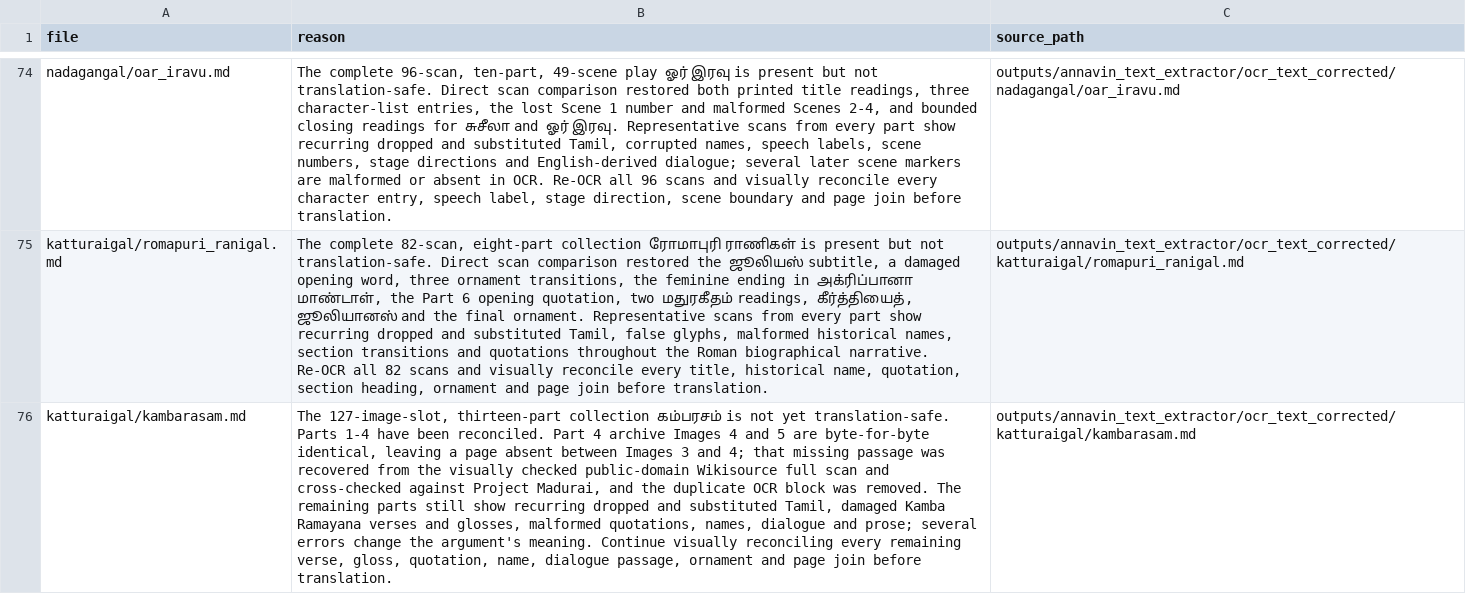
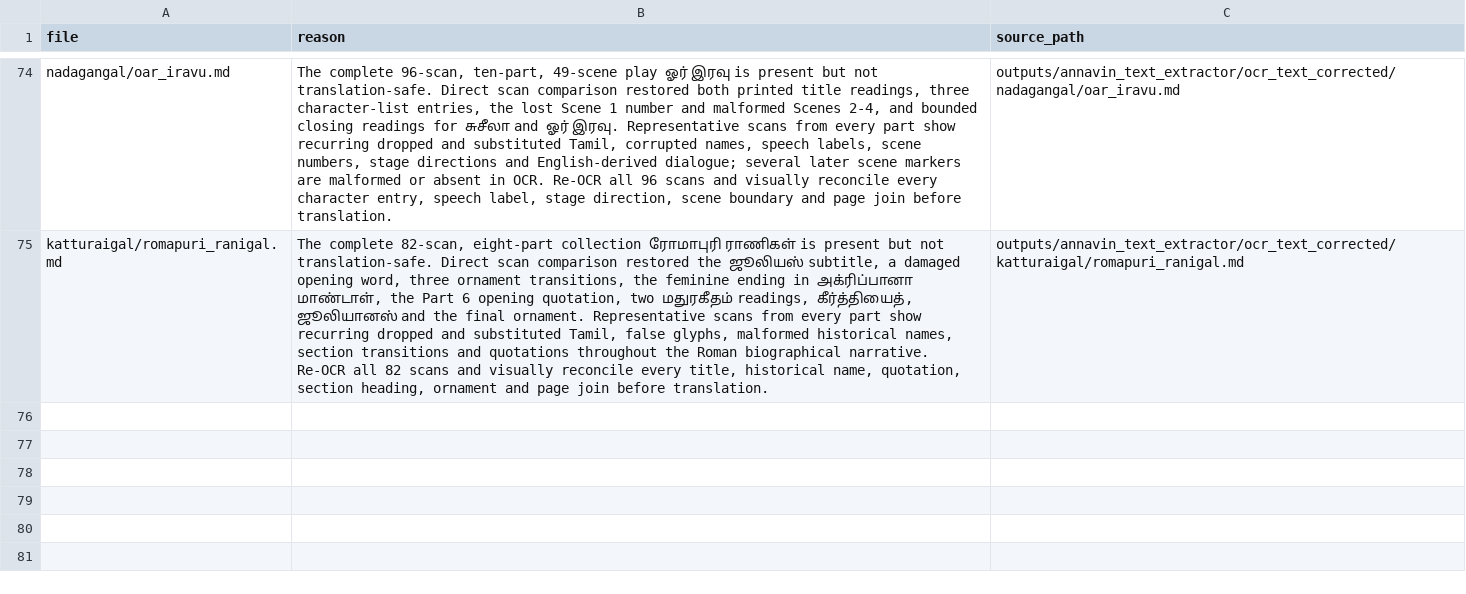
Before and after one commit to pugazg/anna-corpus, a CSV file: outputs/annavin_text_extractor/translated_contents/_translation_state/needs_source_recovery.csv, drawn as a sheet; only a part is shown, gaps mark what is left out; the diff names each change by its address in the sheet, - before the commit and + after, or states it on an @@ line.

Commit message:
translation: complete and audit Kambarasam bilingual work

```diff
--- a/outputs/annavin_text_extractor/translated_contents/_translation_state/needs_source_recovery.csv
+++ b/outputs/annavin_text_extractor/translated_contents/_translation_state/needs_source_recovery.csv
-row 76: katturaigal/kambarasam.md | The 127-image-slot, thirteen-part collection கம்பரசம் is not yet translation-safe. Parts 1-4 have been reconciled. Part 4 archive Images 4 and 5 are byte-for-byte identical, leaving a page absent between Images 3 and 4; that missing passage was recovered from the visually checked public-domain Wikisource full scan and cross-checked against Project Madurai, and the duplicate OCR block was removed. The remaining parts still show recurring dropped and substituted Tamil, damaged Kamba Ramayana verses and glosses, malformed quotations, names, dialogue and prose; several errors change the argument's meaning. Continue visually reconciling every remaining verse, gloss, quotation, name, dialogue passage, ornament and page join before translation. | outputs/annavin_text_extractor/ocr_text_corrected/katturaigal/kambarasam.md
```
Also changed, not shown: outputs/annavin_text_extractor/translated_contents/_translation_state/section_translation_status.csv, 11 other files.
